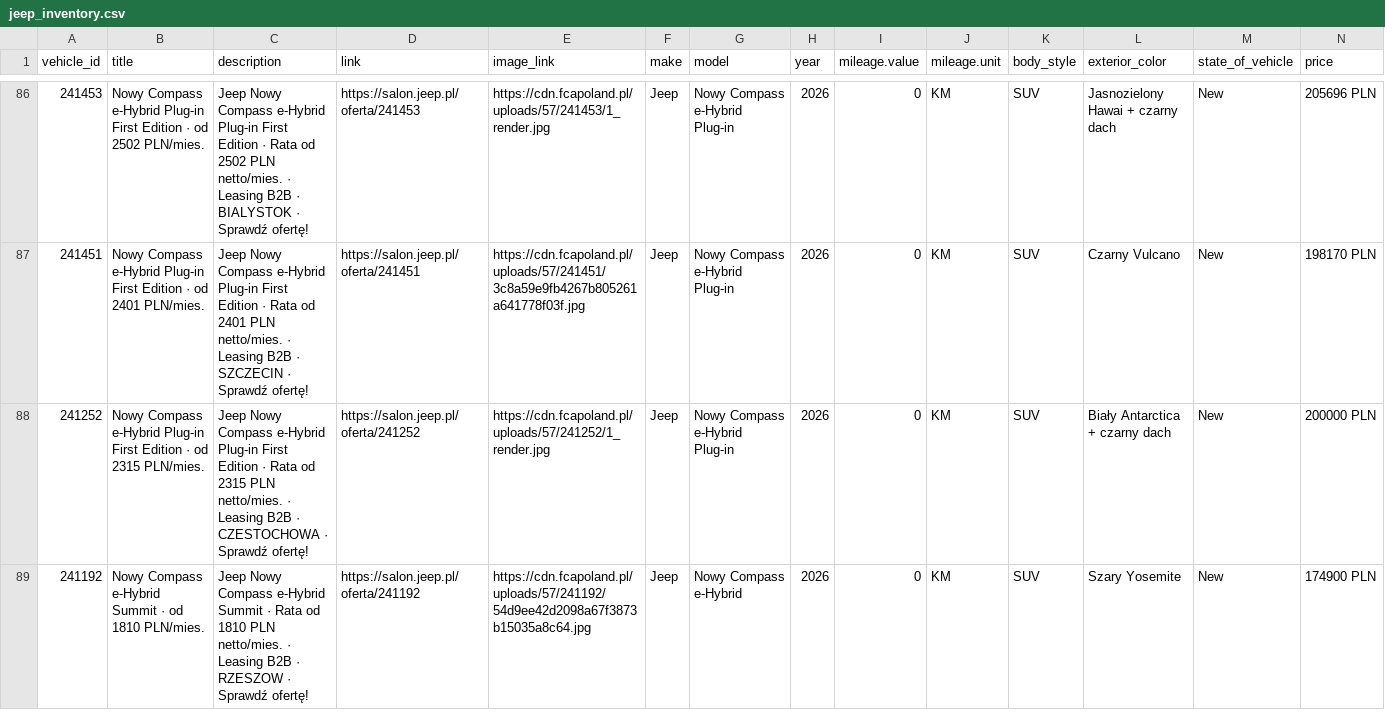
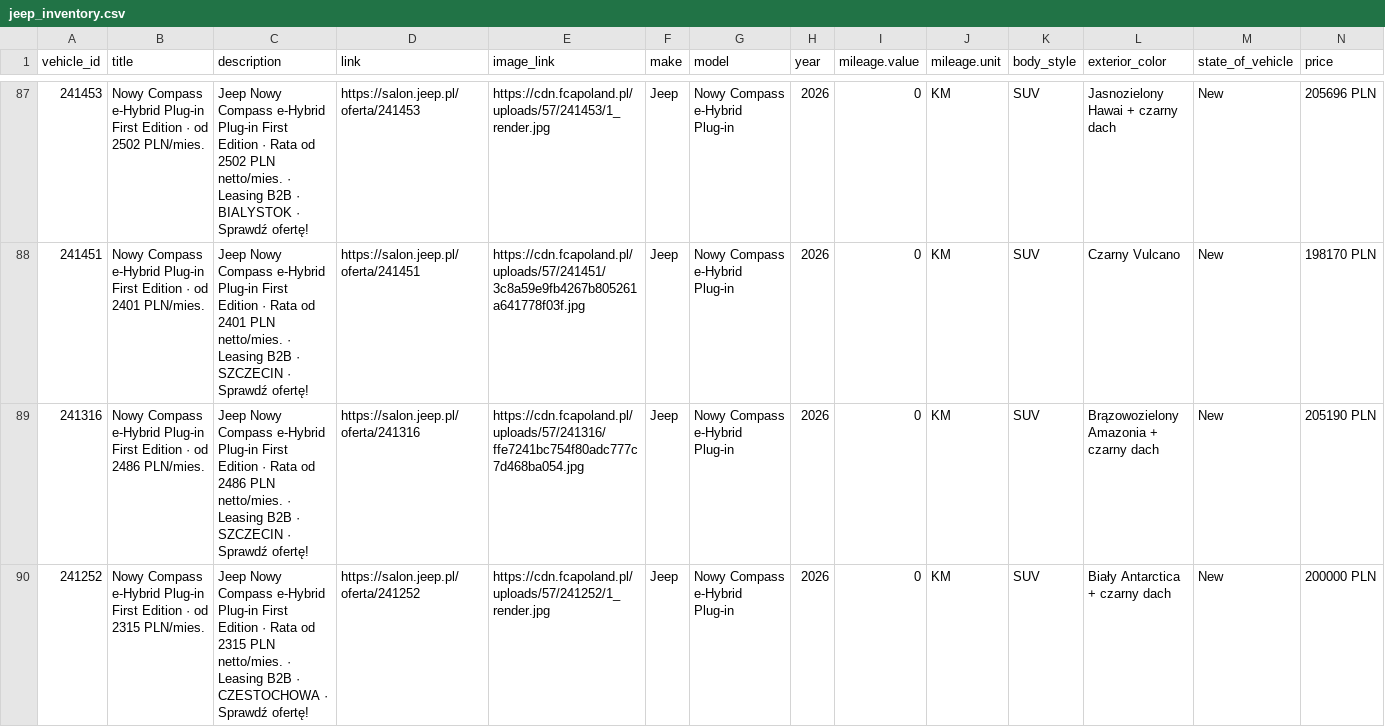
Before and after one commit to Andy11001/-alfa-inventory, a CSV file: data/jeep_inventory.csv, drawn as a sheet; only a part is shown, gaps mark what is left out; the shorter side is filled out with more unchanged rows; rows hold the shown columns only; the diff covers the shown part only; the diff names each change by its address in the sheet, - before the commit and + after, or states it on an @@ line.

```diff
--- a/data/jeep_inventory.csv
+++ b/data/jeep_inventory.csv
+row 89: 241316 | Nowy Compass e-Hybrid Plug-in First Edition · od 2486 PLN/mies. | Jeep Nowy Compass e-Hybrid Plug-in First Edition · Rata od 2486 PLN netto/mies. · Leasing B2B · SZCZECIN · Sprawdź ofertę! | https://salon.jeep.pl/oferta/241316 | https://cdn.fcapoland.pl/uploads/57/241316/ffe7241bc754f80adc777c7d468ba054.jpg | Jeep | Nowy Compass e-Hybrid Plug-in | 2026 | 0 | KM | SUV | Brązowozielony Amazonia + czarny dach | New | 205190 PLN
```
Also changed, not shown: 2 added rows elsewhere in this file.
